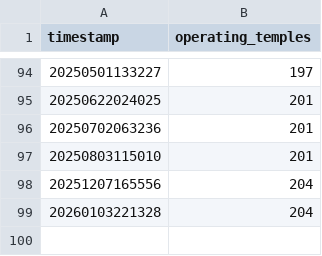
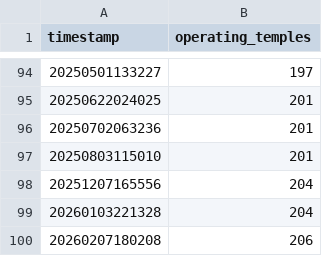
Before and after one commit to LatterDataSaint/LDS-Statistics-Dashboard, a CSV file: data/op_temples_world_latest.csv, drawn as a sheet; only a part is shown, gaps mark what is left out; the diff names each change by its address in the sheet, - before the commit and + after, or states it on an @@ line.

Commit message:
Feb 8 2026 - Shareable links
-Added button to create shareable links to load to specific countries, time spans, and metrics
-Added new cut of data from Wayback Machine files
-Other minor changes

```diff
--- a/data/op_temples_world_latest.csv
+++ b/data/op_temples_world_latest.csv
+row 100: 20260207180208 | 206
```
Also changed, not shown: 5 other files.
